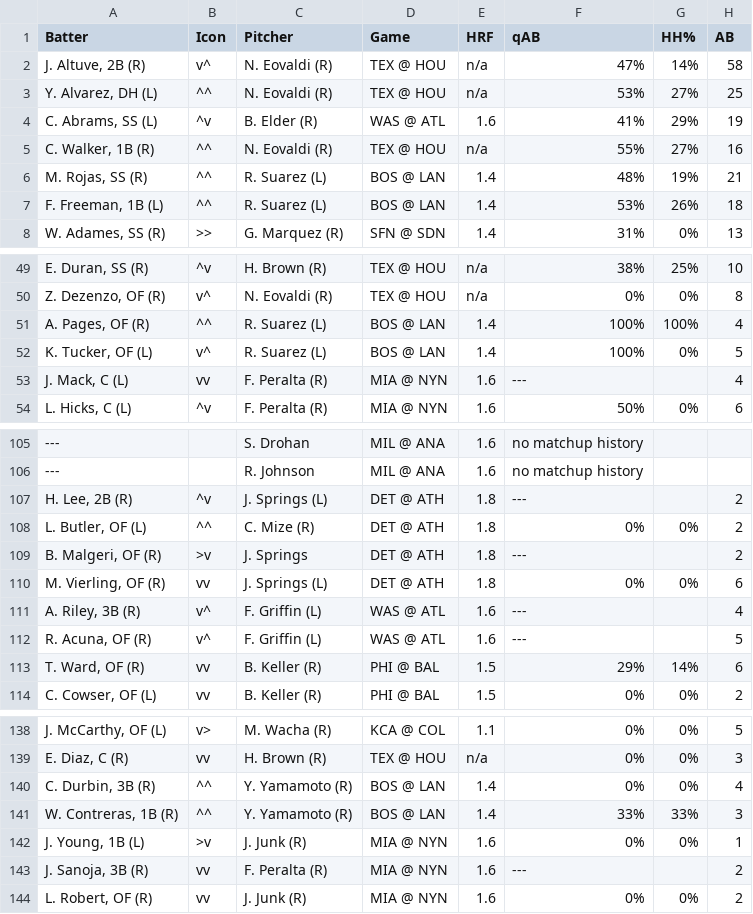
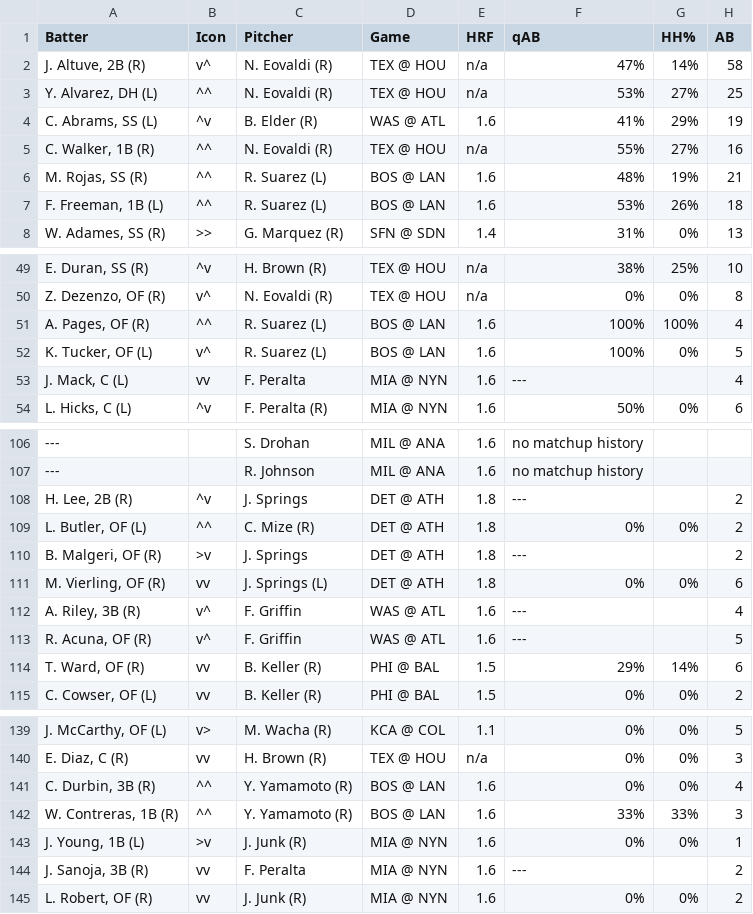
Before and after one commit to lgdsbrand/MLB-Hitters-Hub, a CSV file: backend/bvp_full.csv, drawn as a sheet; only a part is shown, gaps mark what is left out; addresses are those after the commit; the diff covers the shown part only; the diff names each change by its address in the sheet, - before the commit and + after, or states it on an @@ line.

```diff
--- a/backend/bvp_full.csv
+++ b/backend/bvp_full.csv
-E6:E7 (HRF): 1.4
+E6:E7 (HRF): 1.6
-E51:E52 (HRF): 1.4
+E51:E52 (HRF): 1.6
-C53 (Pitcher): F. Peralta (R)
+C53 (Pitcher): F. Peralta
-C108 (Pitcher): J. Springs (L)
+C108 (Pitcher): J. Springs
-C112:C113 (Pitcher): F. Griffin (L)
+C112:C113 (Pitcher): F. Griffin
-E141:E142 (HRF): 1.4
+E141:E142 (HRF): 1.6
-C144 (Pitcher): F. Peralta (R)
+C144 (Pitcher): F. Peralta
```
Also changed, not shown: 1 added row and 18 edited cells elsewhere in this file, backend/hit_pred_full.csv, backend/hr_pred_full.csv, 3 other files.
